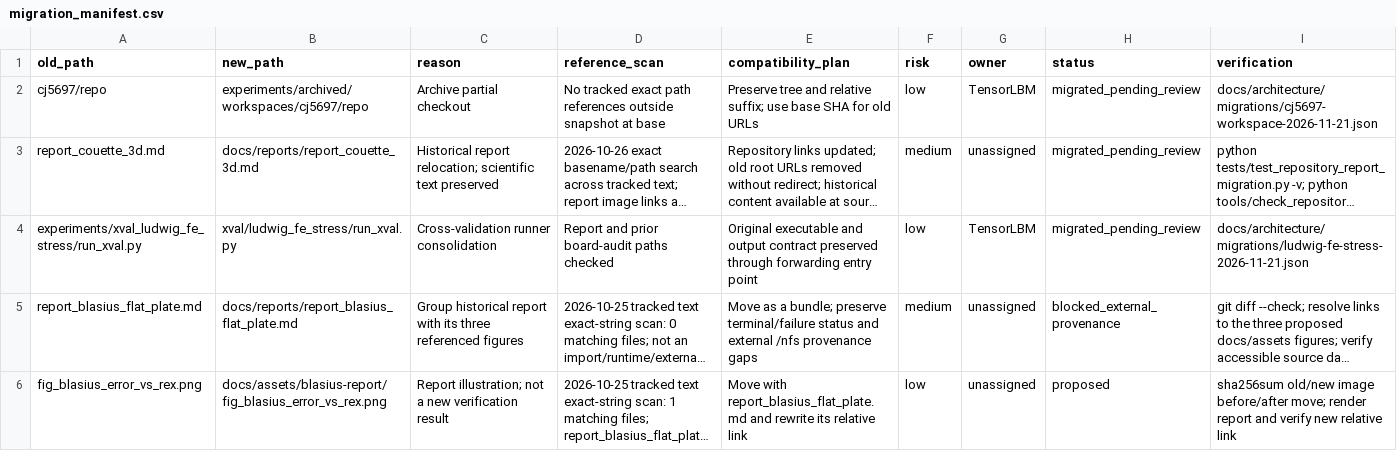
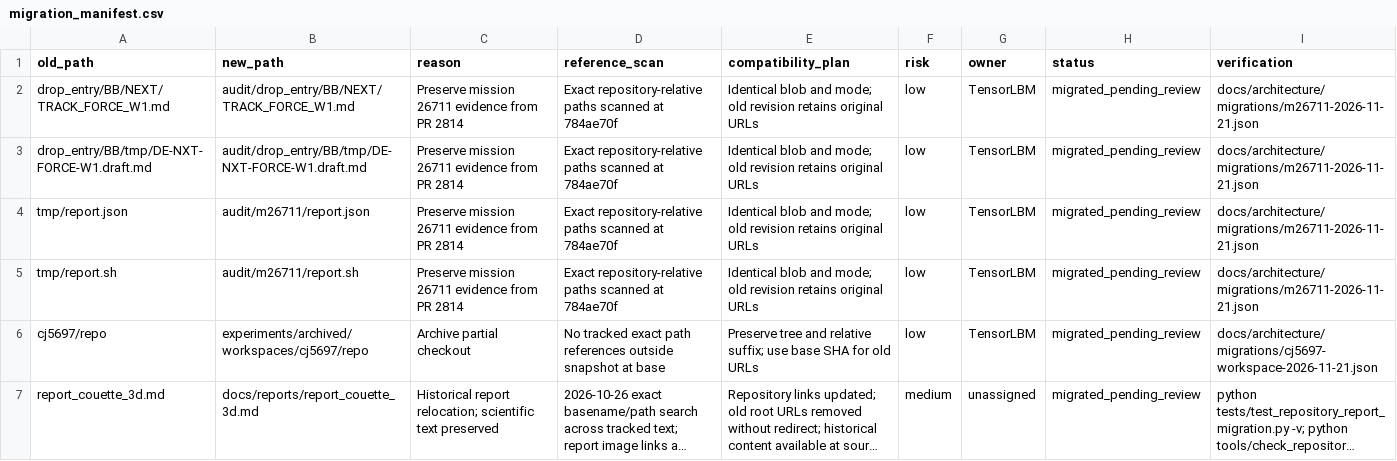
Before and after one commit to cxs503/TensorLBM, a CSV file: docs/architecture/migration_manifest.csv, drawn as a sheet; only a part is shown; the shorter side is filled out with more unchanged rows; long unchanged cells end in …; the diff names each change by its address in the sheet, - before the commit and + after, or states it on an @@ line.

Commit message:
Restore the layout gate after mission 26711 reintroduced two root directories

```diff
--- a/docs/architecture/migration_manifest.csv
+++ b/docs/architecture/migration_manifest.csv
+row 2: drop_entry/BB/NEXT/TRACK_FORCE_W1.md | audit/drop_entry/BB/NEXT/TRACK_FORCE_W1.md | Preserve mission 26711 evidence from PR 2814 | Exact repository-relative paths scanned at 784ae70f | Identical blob and mode; old revision retains original URLs | low | TensorLBM | migrated_pending_review | docs/architecture/migrations/m26711-2026-11-21.json
+row 3: drop_entry/BB/tmp/DE-NXT-FORCE-W1.draft.md | audit/drop_entry/BB/tmp/DE-NXT-FORCE-W1.draft.md | Preserve mission 26711 evidence from PR 2814 | Exact repository-relative paths scanned at 784ae70f | Identical blob and mode; old revision retains original URLs | low | TensorLBM | migrated_pending_review | docs/architecture/migrations/m26711-2026-11-21.json
+row 4: tmp/report.json | audit/m26711/report.json | Preserve mission 26711 evidence from PR 2814 | Exact repository-relative paths scanned at 784ae70f | Identical blob and mode; old revision retains original URLs | low | TensorLBM | migrated_pending_review | docs/architecture/migrations/m26711-2026-11-21.json
+row 5: tmp/report.sh | audit/m26711/report.sh | Preserve mission 26711 evidence from PR 2814 | Exact repository-relative paths scanned at 784ae70f | Identical blob and mode; old revision retains original URLs | low | TensorLBM | migrated_pending_review | docs/architecture/migrations/m26711-2026-11-21.json
```
Also changed, not shown: 6 other files.
